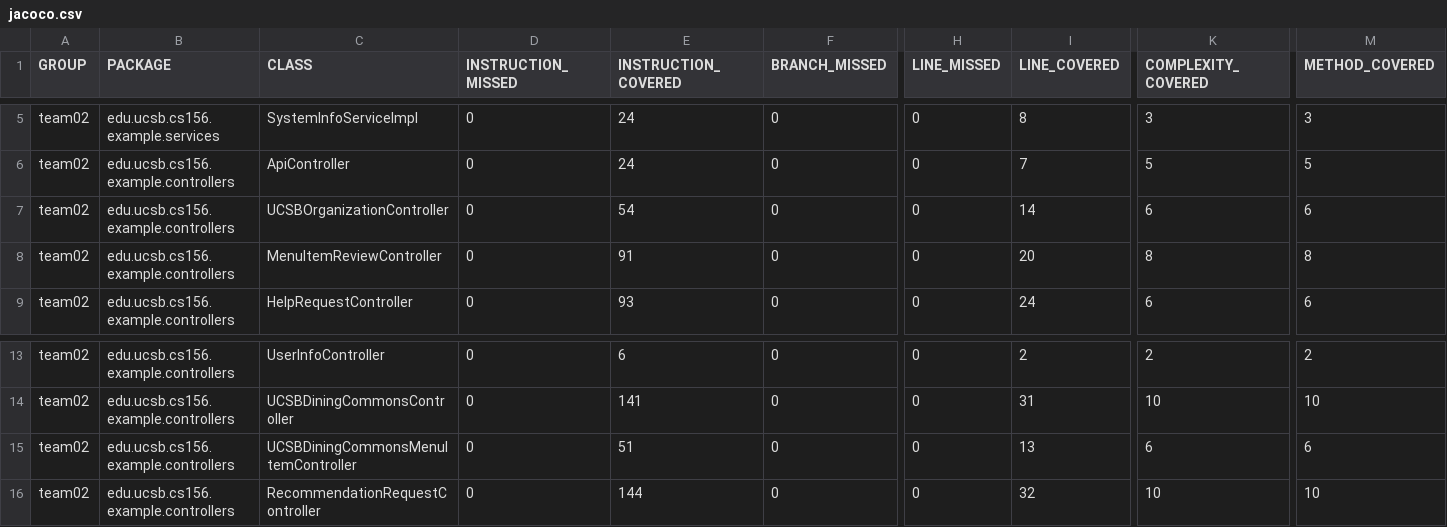
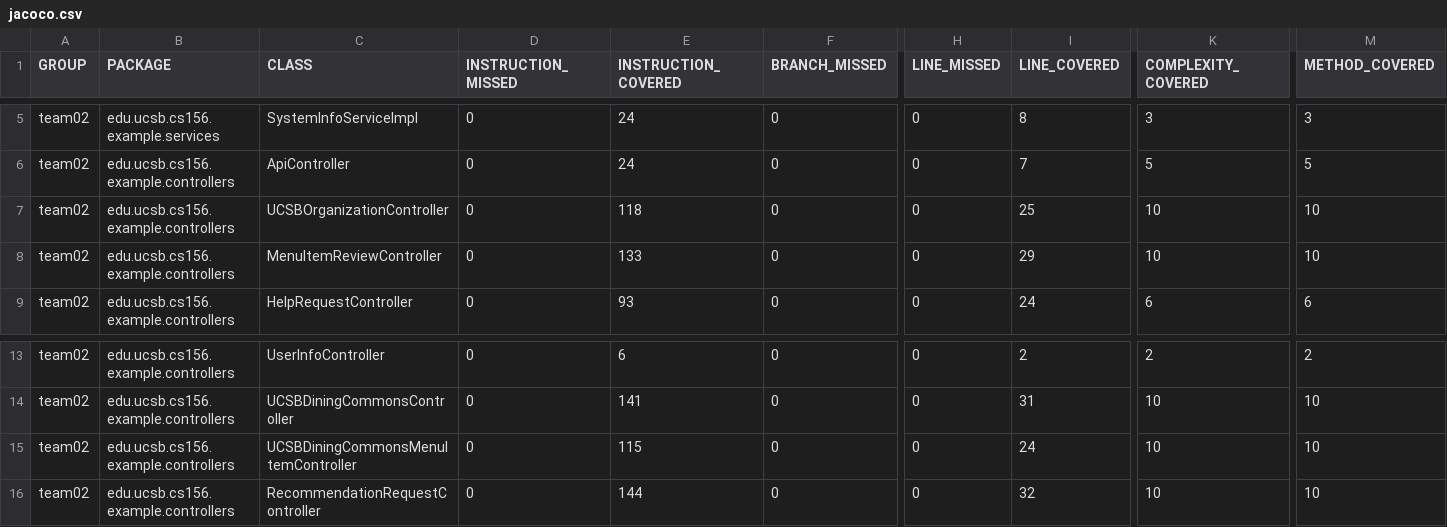
Before and after one commit to ucsb-cs156-f23/team02-f23-5pm-3, a CSV file: prs/63/jacoco/jacoco.csv, drawn as a sheet; only a part is shown, gaps mark what is left out; the diff names each change by its address in the sheet, - before the commit and + after, or states it on an @@ line.

```diff
--- a/prs/63/jacoco/jacoco.csv
+++ b/prs/63/jacoco/jacoco.csv
-E7 (INSTRUCTION_COVERED): 54
+E7 (INSTRUCTION_COVERED): 118
-I7 (LINE_COVERED): 14
+I7 (LINE_COVERED): 25
-K7 (COMPLEXITY_COVERED): 6
+K7 (COMPLEXITY_COVERED): 10
-M7 (METHOD_COVERED): 6
+M7 (METHOD_COVERED): 10
-E8 (INSTRUCTION_COVERED): 91
+E8 (INSTRUCTION_COVERED): 133
-I8 (LINE_COVERED): 20
+I8 (LINE_COVERED): 29
-K8 (COMPLEXITY_COVERED): 8
+K8 (COMPLEXITY_COVERED): 10
-M8 (METHOD_COVERED): 8
+M8 (METHOD_COVERED): 10
-E15 (INSTRUCTION_COVERED): 51
+E15 (INSTRUCTION_COVERED): 115
-I15 (LINE_COVERED): 13
+I15 (LINE_COVERED): 24
-K15 (COMPLEXITY_COVERED): 6
+K15 (COMPLEXITY_COVERED): 10
-M15 (METHOD_COVERED): 6
+M15 (METHOD_COVERED): 10
```
Also changed, not shown: 11 other files.
